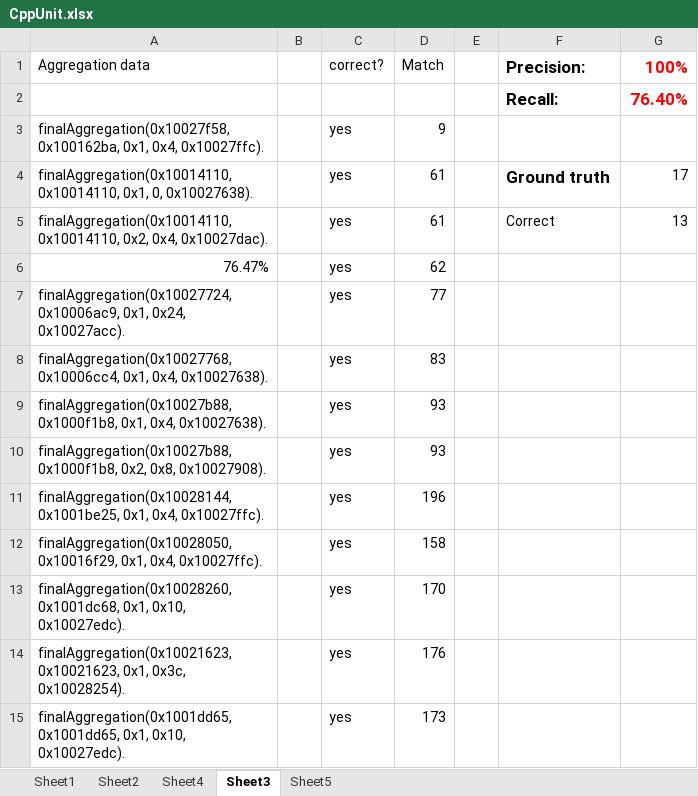
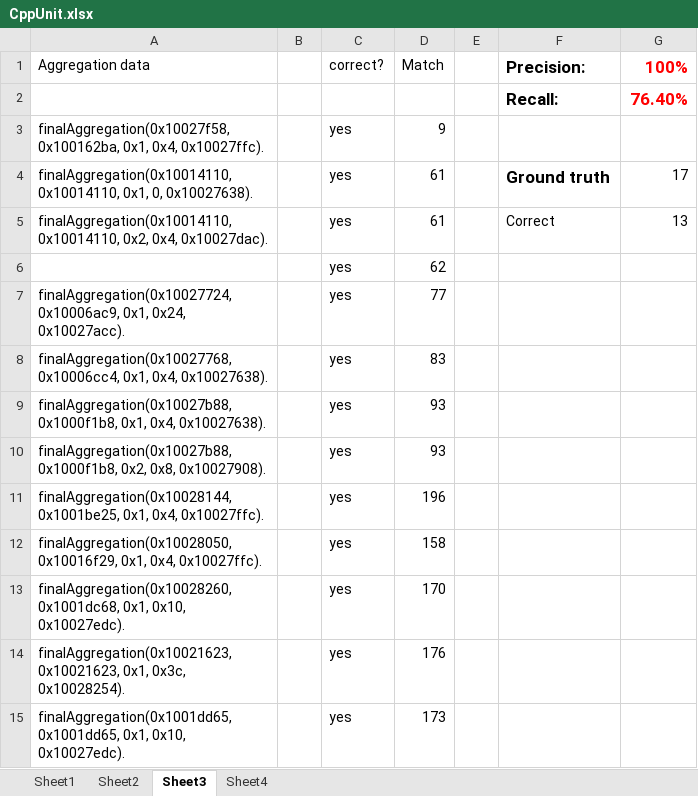
Before and after one commit to clare20/clare-benchmarks, an Excel workbook: cppunit/Ground_truth/CppUnit.xlsx, sheet Sheet3, drawn as a sheet; values as stored, in another font and other column widths than the file's, no borders; charts and pictures not drawn; the diff names each change by its address in the sheet, - before the commit and + after, or states it on an @@ line.

```diff
--- a/cppunit/Ground_truth/CppUnit.xlsx (sheet Sheet3)
+++ b/cppunit/Ground_truth/CppUnit.xlsx (sheet Sheet3)
-sheet tab: Sheet5
@@ sheet tab order changed: Sheet1 | Sheet2 | Sheet3 | Sheet4 @@
-A6 (Aggregation data): 76.47%
+A6 (Aggregation data): (empty)
```
Also changed, not shown: sheet Sheet1, sheet Sheet2, sheet Sheet4, charts or pictures, boost2_signal/Ground_truth/Boost signals library.xlsx, dcmdata/Ground_truth/dcmdata_rel_ox.xlsx, 3 other files.
